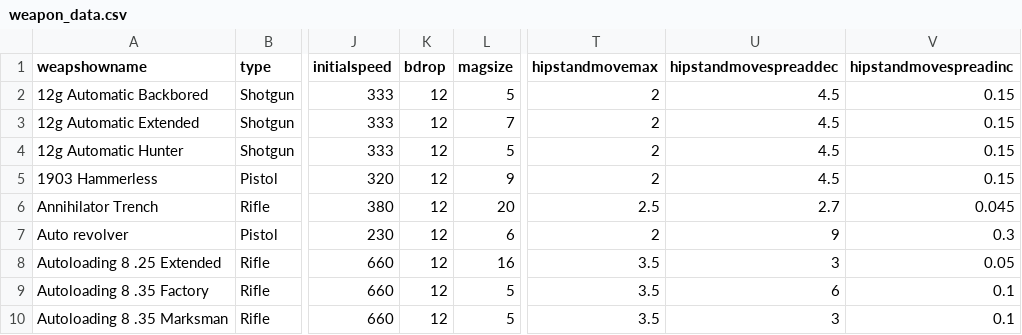
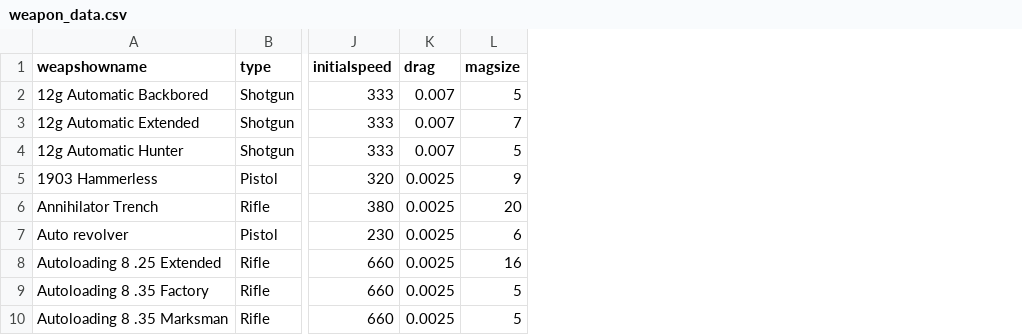
Before and after one commit to bernhardrieder/PCGML-Game-Mechanics, a CSV file: Learning Methods Test Environment/weapon_data.csv, drawn as a sheet; only a part is shown, gaps mark what is left out; removed rows and columns are numbered as before the commit, all else as after; the diff names each change by its address in the sheet, - before the commit and + after, or states it on an @@ line.

```diff
--- a/Learning Methods Test Environment/weapon_data.csv
+++ b/Learning Methods Test Environment/weapon_data.csv
-column K (bdrop), rows 2-10: all 12
+column K (drag), rows 2-10: 0.007 | 0.007 | 0.007 | 0.0025 | 0.0025 | 0.0025 | 0.0025 | 0.0025 | 0.0025
-column T (hipstandmovemax), rows 2-10: 2 | 2 | 2 | 2 | 2.5 | 2 | 3.5 | 3.5 | 3.5
-column U (hipstandmovespreaddec), rows 2-10: 4.5 | 4.5 | 4.5 | 4.5 | 2.7 | 9 | 3 | 6 | 3
-column V (hipstandmovespreadinc), rows 2-10: 0.15 | 0.15 | 0.15 | 0.15 | 0.045 | 0.3 | 0.05 | 0.1 | 0.1
```
Also changed, not shown: 1 other file.
